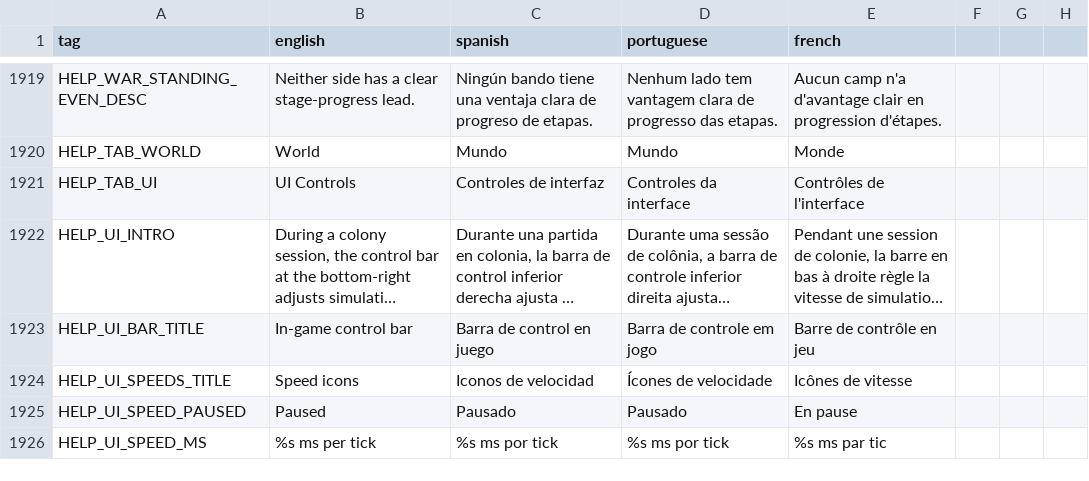
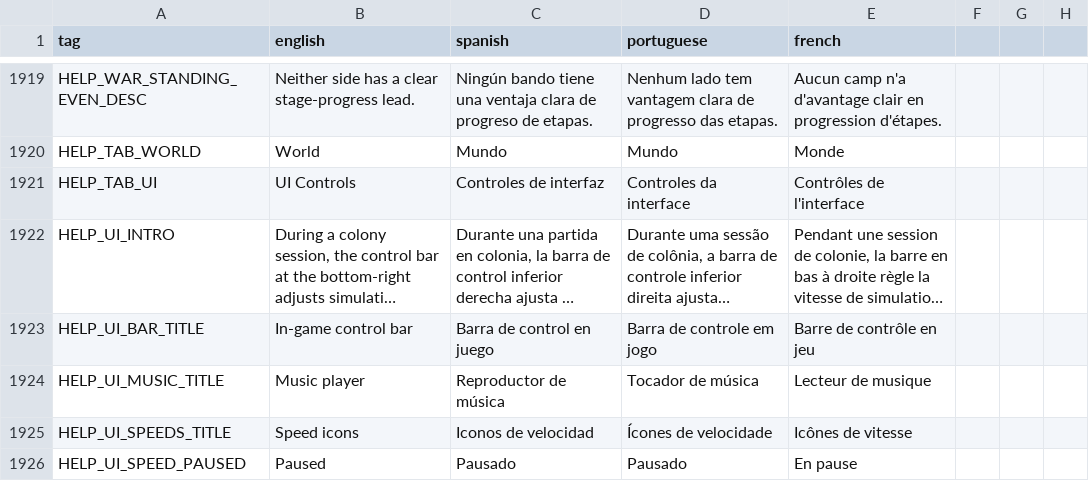
Before and after one commit to Grimidk/FormicEmpire, a CSV file: src/main/resources/texts/translation_sheet.csv, drawn as a sheet; only a part is shown, gaps mark what is left out; the shorter side is filled out with more unchanged rows; long unchanged cells end in …; the diff names each change by its address in the sheet, - before the commit and + after, or states it on an @@ line.

```diff
--- a/src/main/resources/texts/translation_sheet.csv
+++ b/src/main/resources/texts/translation_sheet.csv
+row 1924: HELP_UI_MUSIC_TITLE | Music player | Reproductor de música | Tocador de música | Lecteur de musique
```
Also changed, not shown: 24 other files.
